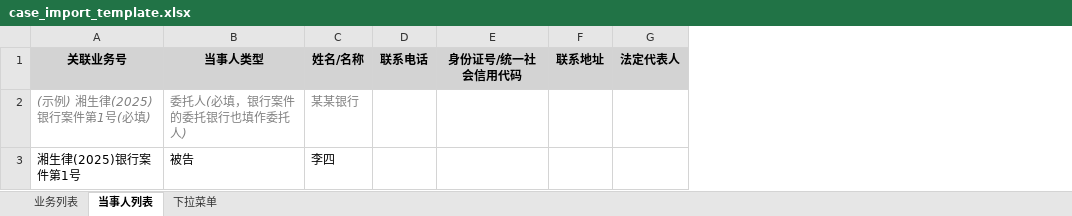
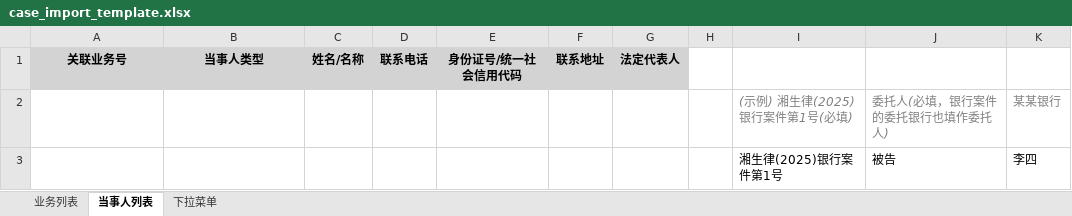
Before and after one commit to LittleTwhale/shengyuan_law_firm_management_system, an Excel workbook: back_end/FastAPI/static/template/case_import_template.xlsx, sheet 当事人列表, drawn as a sheet; values as stored, in another font and other column widths than the file's, no borders; the diff names each change by its address in the sheet, - before the commit and + after, or states it on an @@ line.

```diff
--- a/back_end/FastAPI/static/template/case_import_template.xlsx (sheet 当事人列表)
+++ b/back_end/FastAPI/static/template/case_import_template.xlsx (sheet 当事人列表)
+column H, empty
+column I, rows 2-3: (示例) 湘生律(2025)银行案件第1号(必填) | 湘生律(2025)银行案件第1号
+column J, rows 2-3: 委托人(必填，银行案件的委托银行也填作委托人) | 被告
+column K, rows 2-3: 某某银行 | 李四
-A2: (示例) 湘生律(2025)银行案件第1号(必填)
+A2: (empty)
-B2: 委托人(必填，银行案件的委托银行也填作委托人)
+B2: (empty)
-C2: 某某银行
+C2: (empty)
-A3: 湘生律(2025)银行案件第1号
+A3: (empty)
-B3: 被告
+B3: (empty)
-C3: 李四
+C3: (empty)
```
Also changed, not shown: 1 other file.
